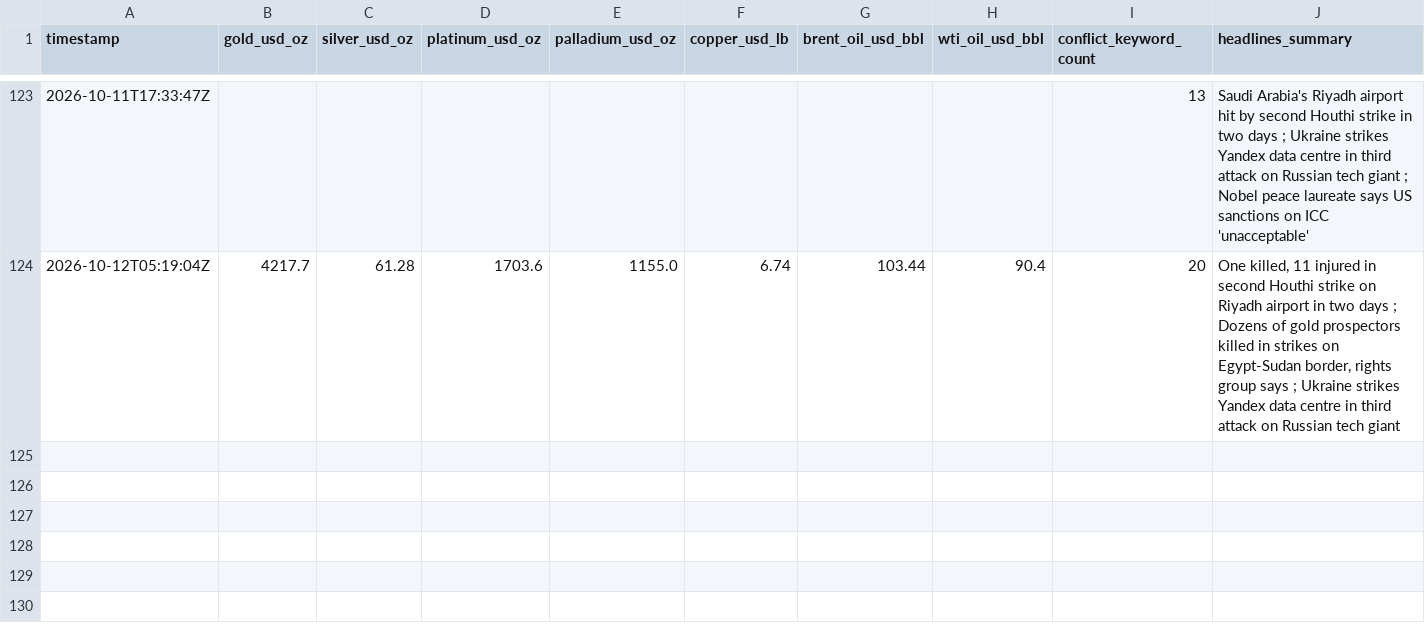
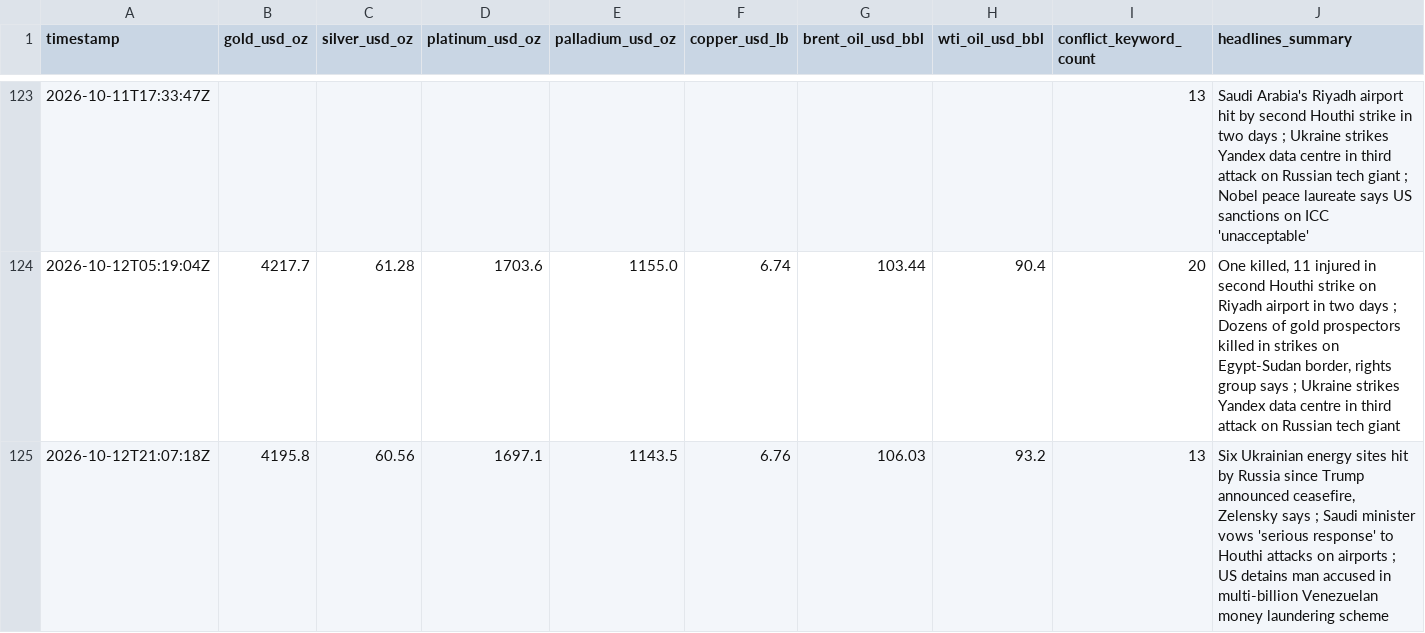
Before and after one commit to vulevu228/MacroConflictTracker, a CSV file: commodity_prices.csv, drawn as a sheet; only a part is shown, gaps mark what is left out; the diff names each change by its address in the sheet, - before the commit and + after, or states it on an @@ line.

```diff
--- a/commodity_prices.csv
+++ b/commodity_prices.csv
+row 125: 2026-10-12T21:07:18Z | 4195.8 | 60.56 | 1697.1 | 1143.5 | 6.76 | 106.03 | 93.2 | 13 | Six Ukrainian energy sites hit by Russia since Trump announced ceasefire, Zelensky says ; Saudi minister vows 'serious response' to Houthi attacks on airports ; US detains man accused in multi-billion Venezuelan money laundering scheme
```
